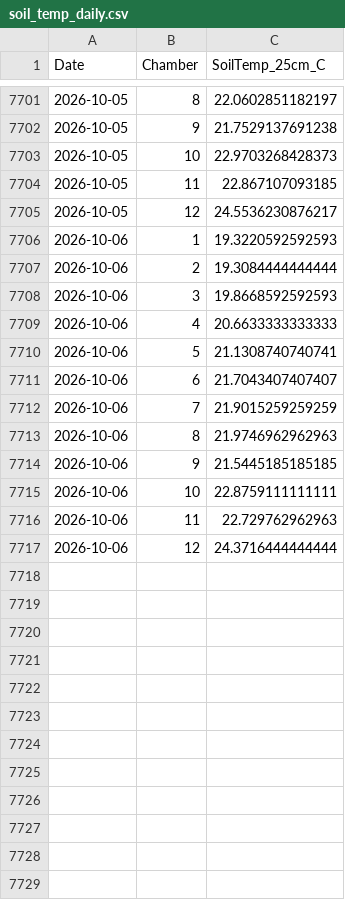
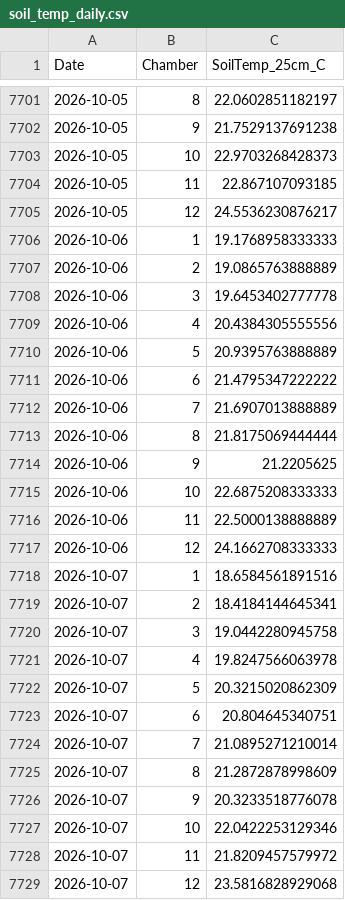
Before and after one commit to abbylewis/GENX_flux_data, a CSV file: processed_data/soil_temp_daily.csv, drawn as a sheet; only a part is shown, gaps mark what is left out.

```diff
--- a/processed_data/soil_temp_daily.csv
+++ b/processed_data/soil_temp_daily.csv
@@ -7705,13 +7705,25 @@
 2026-10-05,12,24.5536230876217
-2026-10-06,1,19.3220592592593
-2026-10-06,2,19.3084444444444
-2026-10-06,3,19.8668592592593
-2026-10-06,4,20.6633333333333
-2026-10-06,5,21.1308740740741
-2026-10-06,6,21.7043407407407
-2026-10-06,7,21.9015259259259
-2026-10-06,8,21.9746962962963
-2026-10-06,9,21.5445185185185
-2026-10-06,10,22.8759111111111
-2026-10-06,11,22.729762962963
-2026-10-06,12,24.3716444444444
+2026-10-06,1,19.1768958333333
+2026-10-06,2,19.0865763888889
+2026-10-06,3,19.6453402777778
+2026-10-06,4,20.4384305555556
+2026-10-06,5,20.9395763888889
+2026-10-06,6,21.4795347222222
+2026-10-06,7,21.6907013888889
+2026-10-06,8,21.8175069444444
+2026-10-06,9,21.2205625
+2026-10-06,10,22.6875208333333
+2026-10-06,11,22.5000138888889
+2026-10-06,12,24.1662708333333
+2026-10-07,1,18.6584561891516
+2026-10-07,2,18.4184144645341
+2026-10-07,3,19.0442280945758
+2026-10-07,4,19.8247566063978
+2026-10-07,5,20.3215020862309
+2026-10-07,6,20.804645340751
+2026-10-07,7,21.0895271210014
+2026-10-07,8,21.2872878998609
+2026-10-07,9,20.3233518776078
+2026-10-07,10,22.0422253129346
+2026-10-07,11,21.8209457579972
+2026-10-07,12,23.5816828929068
```
Also changed, not shown: processed_data/chamber_temp_daily.csv, 11 other files.
